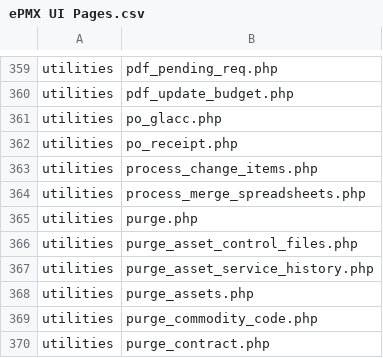
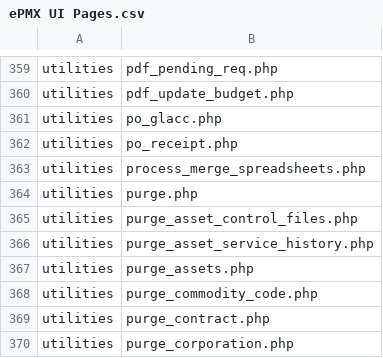
Before and after one commit to Cherrykim/epmxwebCBK, a CSV file: src/resource/file/ePMX UI Pages.csv, drawn as a sheet; only a part is shown, gaps mark what is left out; the shorter side is filled out with more unchanged rows; the diff names each change by its address in the sheet, - before the commit and + after, or states it on an @@ line.

Commit message:
new csv

```diff
--- a/src/resource/file/ePMX UI Pages.csv
+++ b/src/resource/file/ePMX UI Pages.csv
-row 363: utilities | process_change_items.php
```
